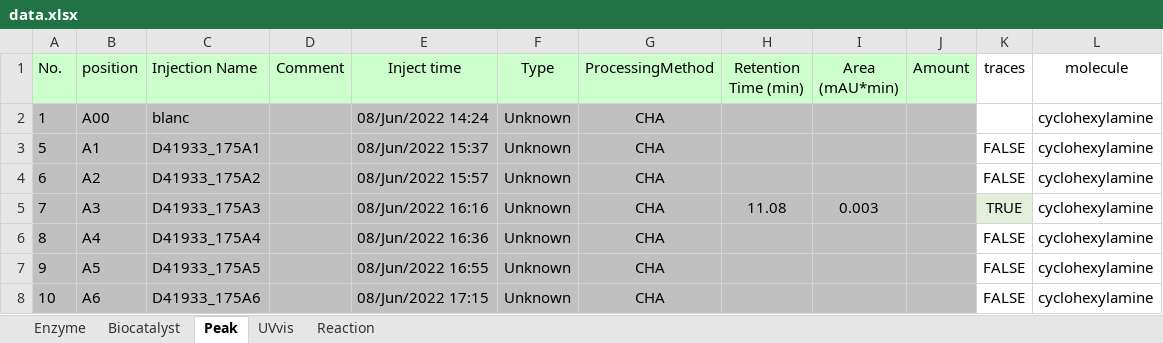
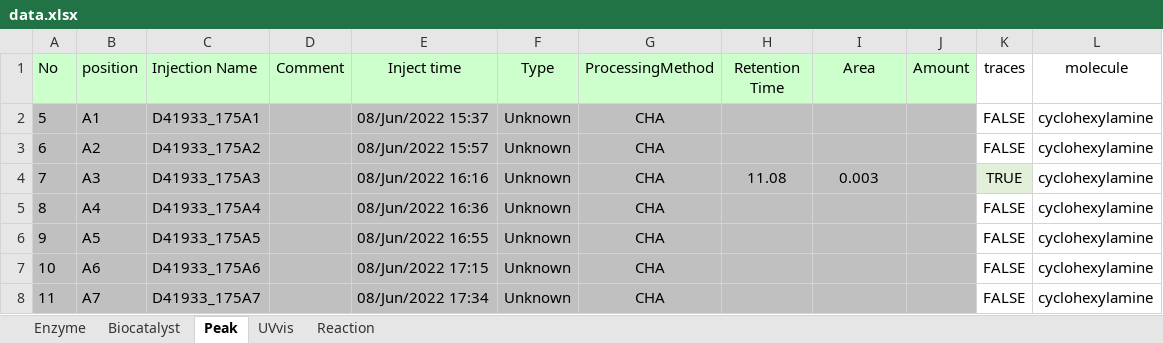
Before and after one commit to haeussma/carin-db, an Excel workbook: data.xlsx, sheet Peak, drawn as a sheet; only a part is shown; the shorter side is filled out with more unchanged rows; values as stored, in another font and other column widths than the file's, no borders; the diff names each change by its address in the sheet, - before the commit and + after, or states it on an @@ line.

```diff
--- a/data.xlsx (sheet Peak)
+++ b/data.xlsx (sheet Peak)
@@ column A (No) renumbered in row 1 @@
-H1: Retention Time (min)
+H1: Retention Time
-I1: Area (mAU*min)
+I1: Area
-row 2: 1 | A00 | blanc |  | 08/Jun/2022 14:24 | Unknown | CHA |  |  |  |  | cyclohexylamine
```
Also changed, not shown: sheet Enzyme, sheet UVvis, sheet Biocatalyst, uploads/data.xlsx, 12 other files.
